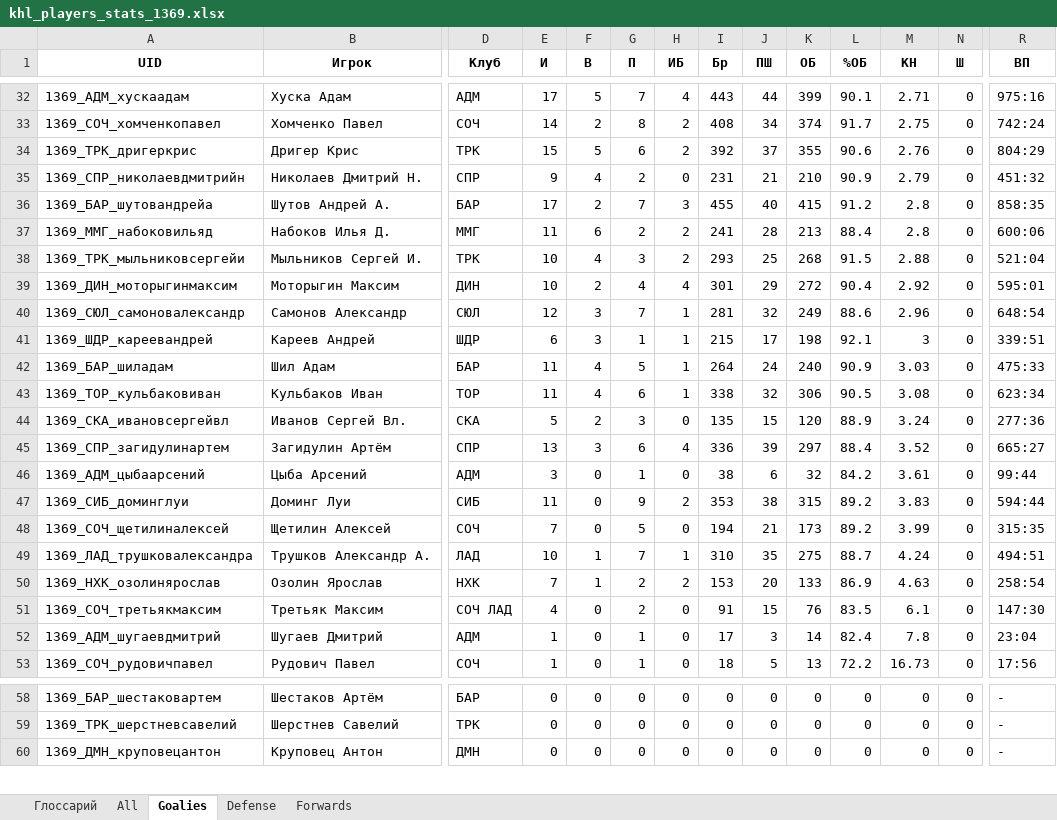
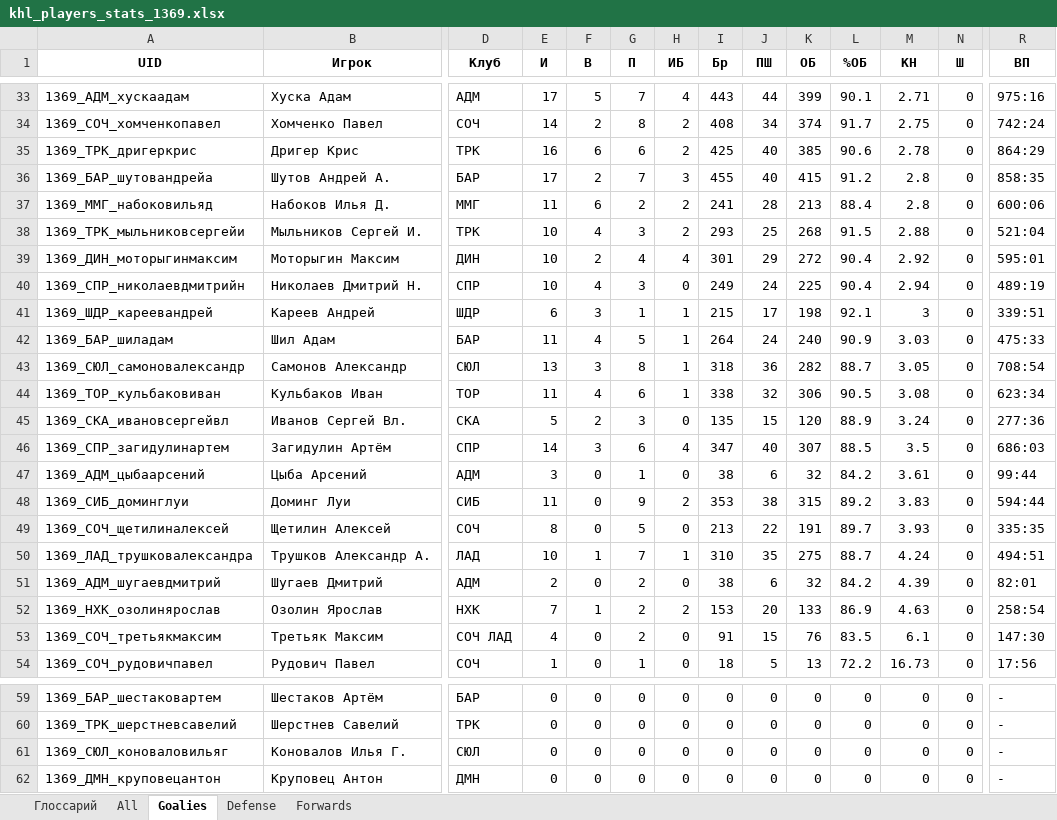
Before and after one commit to GG-Andrew/khl-cloud-results, an Excel workbook: khl/khl_players_stats_1369.xlsx, sheet Goalies, drawn as a sheet; only a part is shown, gaps mark what is left out; values as stored, in another font and other column widths than the file's, no borders; removed rows and columns are numbered as before the commit, all else as after; rows hold the shown columns only; the diff covers the shown part only; the diff names each change by its address in the sheet, - before the commit and + after, or states it on an @@ line.

```diff
--- a/khl/khl_players_stats_1369.xlsx (sheet Goalies)
+++ b/khl/khl_players_stats_1369.xlsx (sheet Goalies)
-E35 (И): 15
+E35 (И): 16
-F35 (В): 5
+F35 (В): 6
-I35 (Бр): 392
+I35 (Бр): 425
-J35 (ПШ): 37
+J35 (ПШ): 40
-K35 (ОБ): 355
+K35 (ОБ): 385
-M35 (КН): 2.76
+M35 (КН): 2.78
-R35 (ВП): 804:29
+R35 (ВП): 864:29
-row 35: 1369_СПР_николаевдмитрийн | Николаев Дмитрий Н. | СПР | 9 | 4 | 2 | 0 | 231 | 21 | 210 | 90.9 | 2.79 | 0 | 451:32
-row 40: 1369_СЮЛ_самоновалександр | Самонов Александр | СЮЛ | 12 | 3 | 7 | 1 | 281 | 32 | 249 | 88.6 | 2.96 | 0 | 648:54
+row 40: 1369_СПР_николаевдмитрийн | Николаев Дмитрий Н. | СПР | 10 | 4 | 3 | 0 | 249 | 24 | 225 | 90.4 | 2.94 | 0 | 489:19
+row 43: 1369_СЮЛ_самоновалександр | Самонов Александр | СЮЛ | 13 | 3 | 8 | 1 | 318 | 36 | 282 | 88.7 | 3.05 | 0 | 708:54
-E46 (И): 13
+E46 (И): 14
-I46 (Бр): 336
+I46 (Бр): 347
-J46 (ПШ): 39
+J46 (ПШ): 40
-K46 (ОБ): 297
+K46 (ОБ): 307
-L46 (%ОБ): 88.4
+L46 (%ОБ): 88.5
-M46 (КН): 3.52
+M46 (КН): 3.5
-R46 (ВП): 665:27
+R46 (ВП): 686:03
-E49 (И): 7
+E49 (И): 8
-I49 (Бр): 194
+I49 (Бр): 213
-J49 (ПШ): 21
+J49 (ПШ): 22
-K49 (ОБ): 173
+K49 (ОБ): 191
-L49 (%ОБ): 89.2
+L49 (%ОБ): 89.7
-M49 (КН): 3.99
+M49 (КН): 3.93
-R49 (ВП): 315:35
+R49 (ВП): 335:35
+row 51: 1369_АДМ_шугаевдмитрий | Шугаев Дмитрий | АДМ | 2 | 0 | 2 | 0 | 38 | 6 | 32 | 84.2 | 4.39 | 0 | 82:01
-row 52: 1369_АДМ_шугаевдмитрий | Шугаев Дмитрий | АДМ | 1 | 0 | 1 | 0 | 17 | 3 | 14 | 82.4 | 7.8 | 0 | 23:04
+row 61: 1369_СЮЛ_коноваловильяг | Коновалов Илья Г. | СЮЛ | 0 | 0 | 0 | 0 | 0 | 0 | 0 | 0 | 0 | 0 | -
```
Also changed, not shown: 5 added rows, 4 removed rows and 8 edited cells elsewhere in this sheet, sheet All, sheet Forwards, sheet Defense, khl/Injuries_Master_Clubs.xlsx, khl/khl_referees_stats_1369.xlsx, 5 other files.
